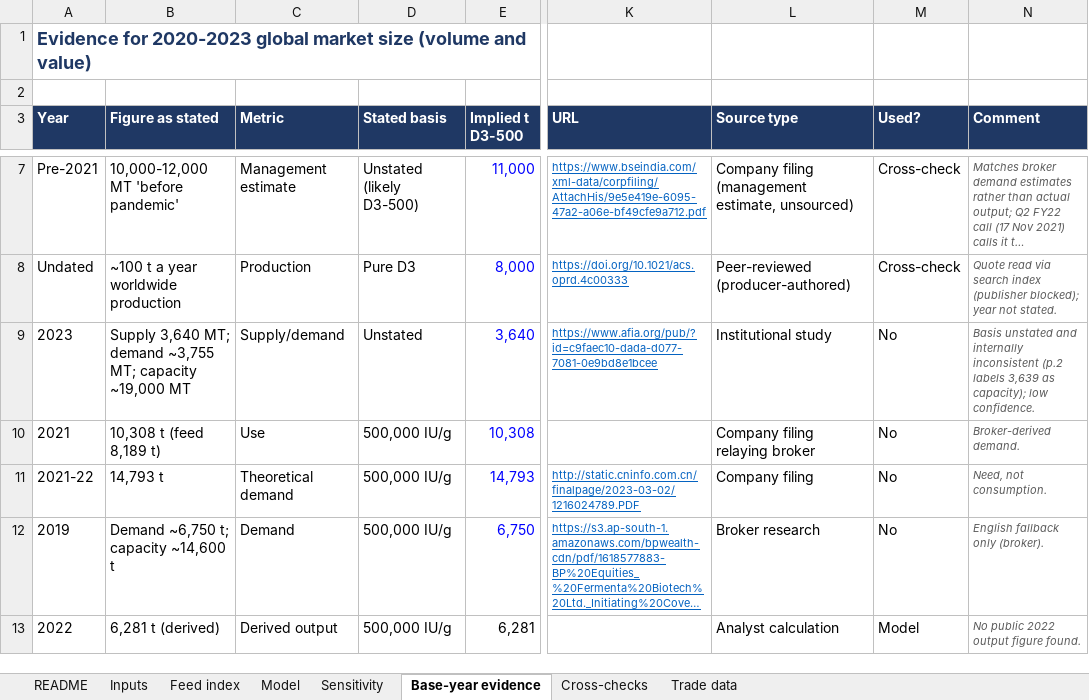
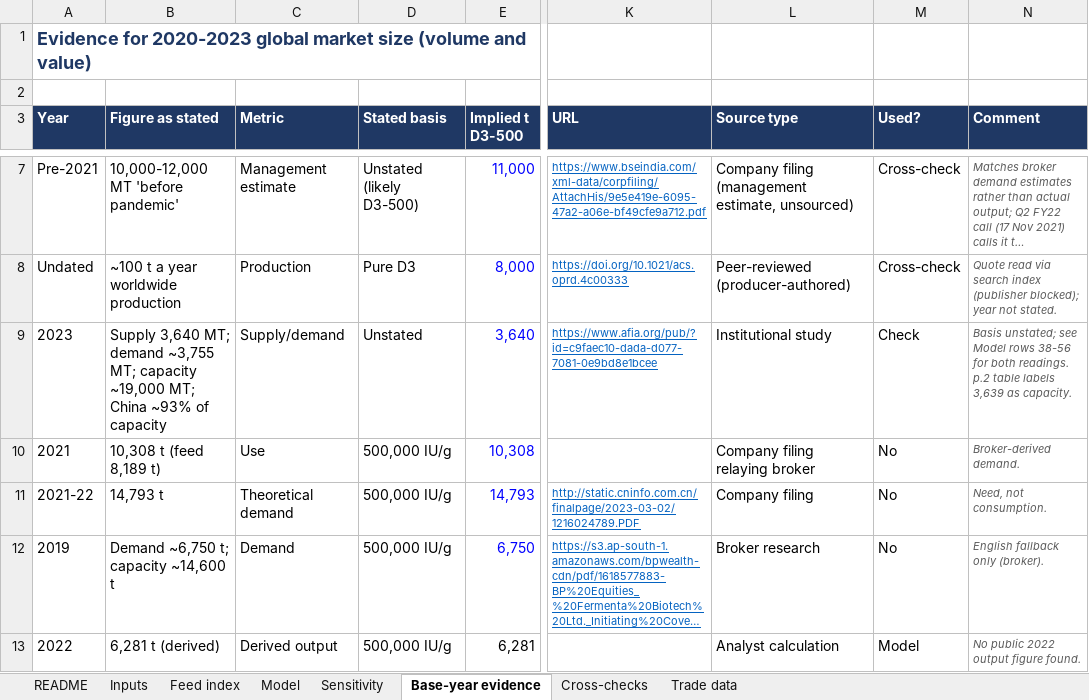
Before and after one commit to thepharmateam-ui/sample, an Excel workbook: reports/Vitamin D3 market size model.xlsx, sheet Base-year evidence, drawn as a sheet; only a part is shown, gaps mark what is left out; long unchanged cells end in …; values as stored, in another font and other column widths than the file's, no borders; the diff names each change by its address in the sheet, - before the commit and + after, or states it on an @@ line.

```diff
--- a/reports/Vitamin D3 market size model.xlsx (sheet Base-year evidence)
+++ b/reports/Vitamin D3 market size model.xlsx (sheet Base-year evidence)
-B9 (Figure as stated): …capacity ~19,000 MT
+B9 (Figure as stated): …capacity ~19,000 MT; China ~93% of capacity
-M9 (Used?): No
+M9 (Used?): Check
-N9 (Comment): Basis unstated and internally inconsistent (p.2 labels 3,639 as capacity); low confidence.
+N9 (Comment): Basis unstated; see Model rows 38-56 for both readings. p.2 table labels 3,639 as capacity.
```
Also changed, not shown: sheet Model, sheet Inputs, sheet README.
